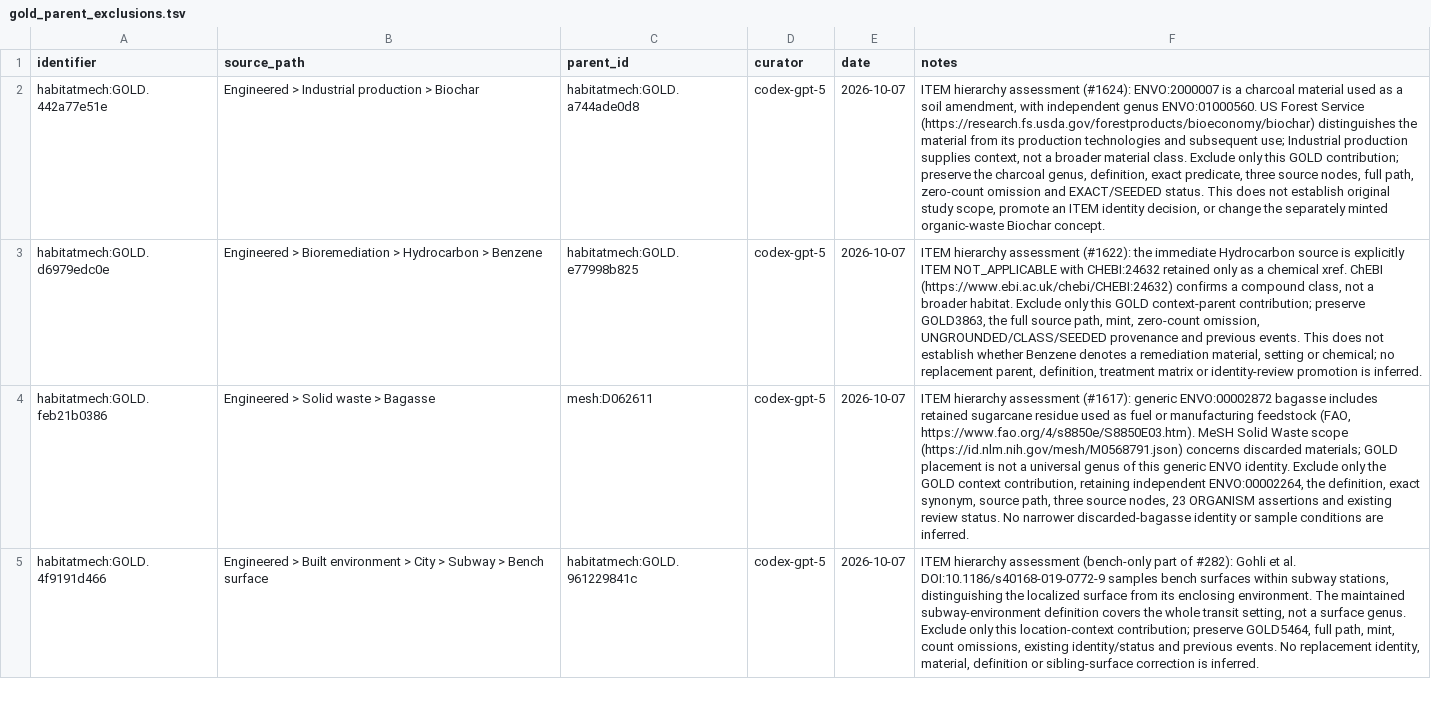
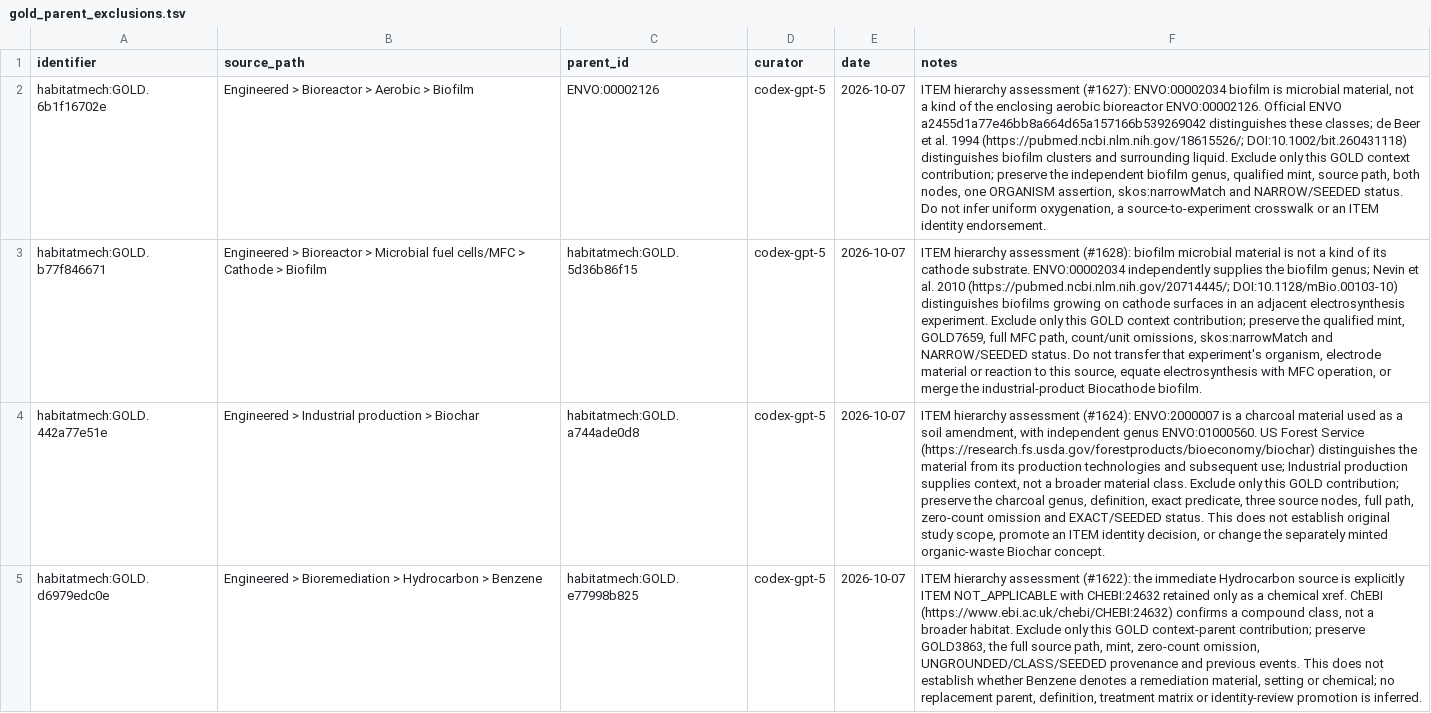
Before and after one commit to CultureBotAI/HabitatMech, a TSV file: curation/gold_parent_exclusions.tsv, drawn as a sheet; only a part is shown; the shorter side is filled out with more unchanged rows; the diff names each change by its address in the sheet, - before the commit and + after, or states it on an @@ line.

Commit message:
Exclude reactor and cathode context parents from two biofilms

```diff
--- a/curation/gold_parent_exclusions.tsv
+++ b/curation/gold_parent_exclusions.tsv
+row 2: habitatmech:GOLD.6b1f16702e | Engineered > Bioreactor > Aerobic > Biofilm | ENVO:00002126 | codex-gpt-5 | 2026-10-07 | ITEM hierarchy assessment (#1627): ENVO:00002034 biofilm is microbial material, not a kind of the enclosing aerobic bioreactor ENVO:00002126. Official ENVO a2455d1a77e46bb8a664d65a157166b539269042 distinguishes these classes; de Beer et al. 1994 (https://pubmed.ncbi.nlm.nih.gov/18615526/; DOI:10.1002/bit.260431118) distinguishes biofilm clusters and surrounding liquid. Exclude only this GOLD context contribution; preserve the independent biofilm genus, qualified mint, source path, both nodes, one ORGANISM assertion, skos:narrowMatch and NARROW/SEEDED status. Do not infer uniform oxygenation, a source-to-experiment crosswalk or an ITEM identity endorsement.
+row 3: habitatmech:GOLD.b77f846671 | Engineered > Bioreactor > Microbial fuel cells/MFC > Cathode > Biofilm | habitatmech:GOLD.5d36b86f15 | codex-gpt-5 | 2026-10-07 | ITEM hierarchy assessment (#1628): biofilm microbial material is not a kind of its cathode substrate. ENVO:00002034 independently supplies the biofilm genus; Nevin et al. 2010 (https://pubmed.ncbi.nlm.nih.gov/20714445/; DOI:10.1128/mBio.00103-10) distinguishes biofilms growing on cathode surfaces in an adjacent electrosynthesis experiment. Exclude only this GOLD context contribution; preserve the qualified mint, GOLD7659, full MFC path, count/unit omissions, skos:narrowMatch and NARROW/SEEDED status. Do not transfer that experiment's organism, electrode material or reaction to this source, equate electrosynthesis with MFC operation, or merge the industrial-product Biocathode biofilm.
```
Also changed, not shown: 6 other files.
